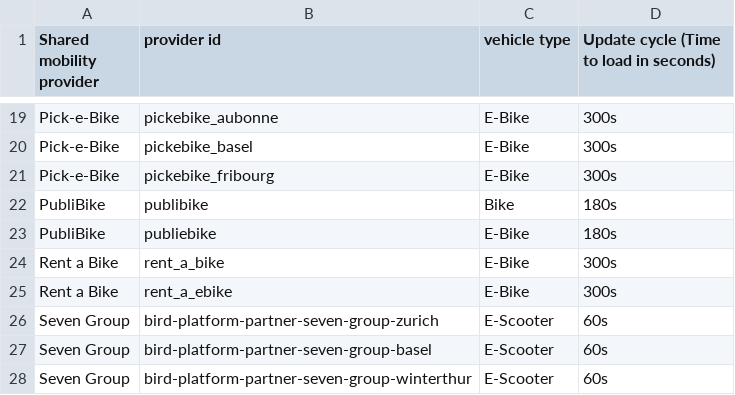
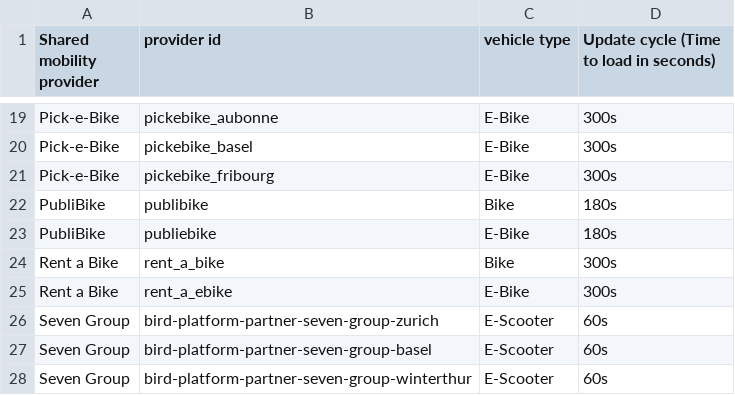
Before and after one commit to SFOE/sharedmobility, a CSV file: providers.csv, drawn as a sheet; only a part is shown, gaps mark what is left out.

Commit message:
Update providers.csv

```diff
--- a/providers.csv
+++ b/providers.csv
@@ -23,3 +23,3 @@ PubliBike,publibike,Bike,180s
 PubliBike,publiebike,E-Bike,180s
-Rent a Bike,rent_a_bike,E-Bike,300s
+Rent a Bike,rent_a_bike,Bike,300s
 Rent a Bike,rent_a_ebike,E-Bike,300s
```
